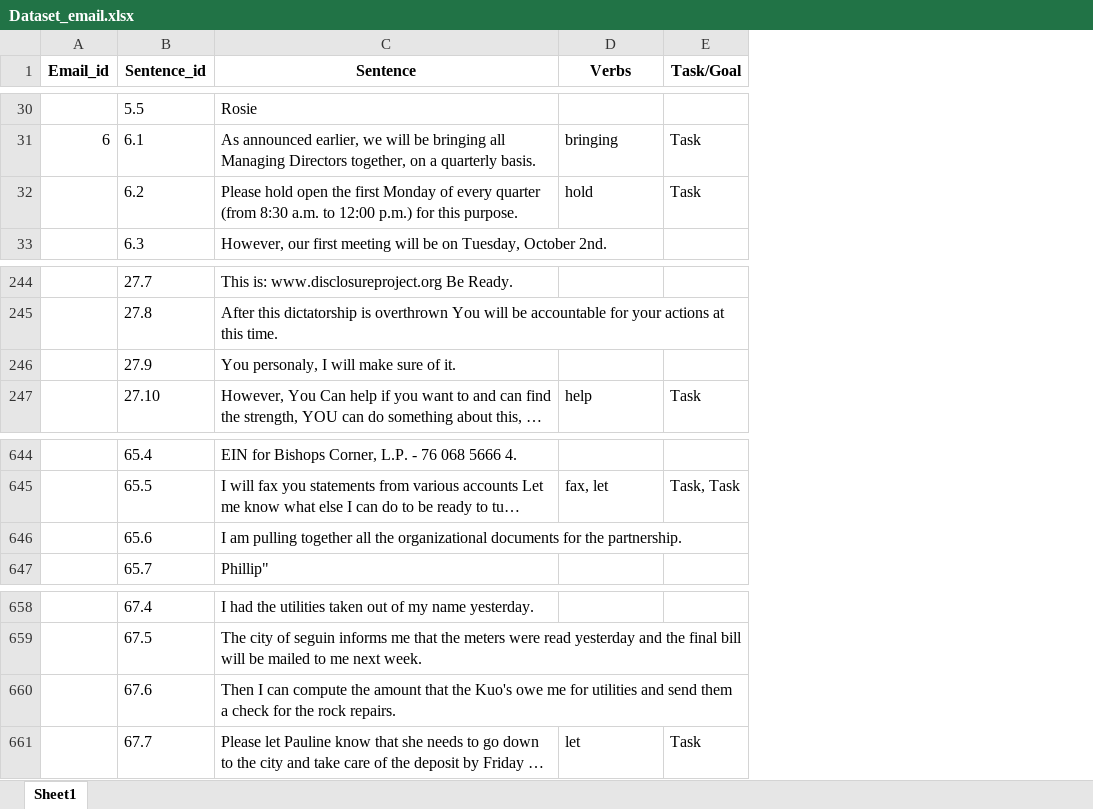
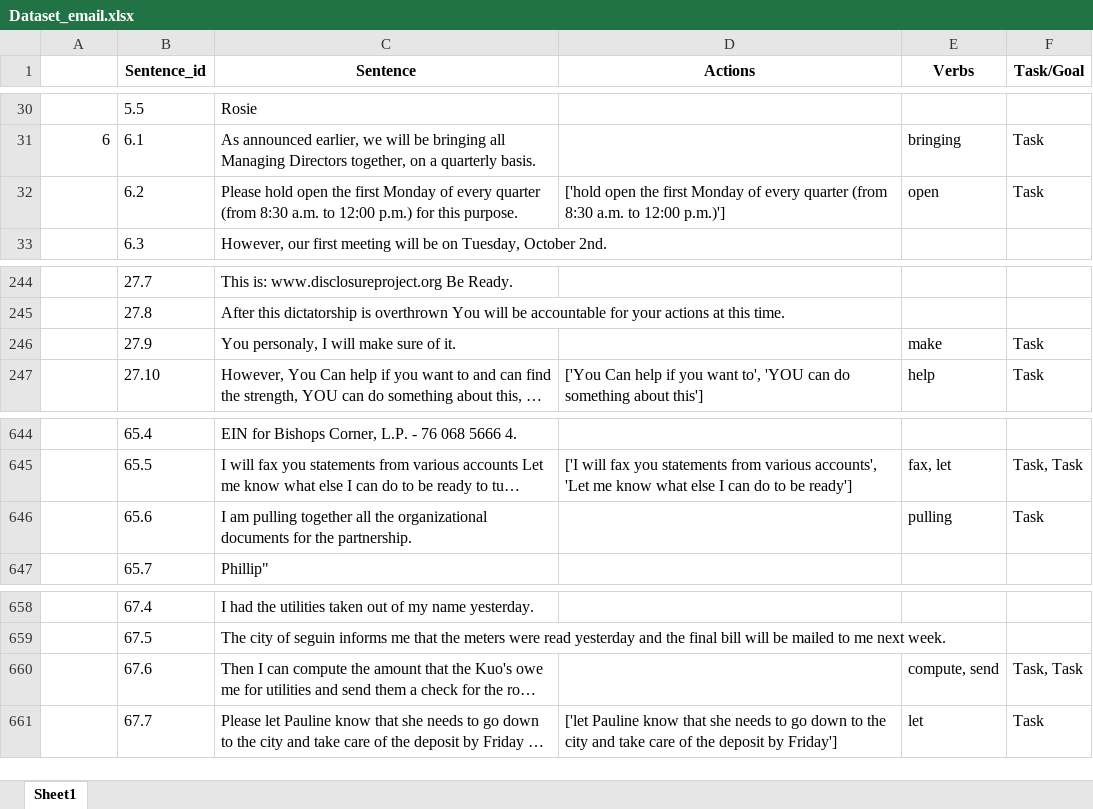
Before and after one commit to Parth27/Lin, an Excel workbook: data/Dataset_email.xlsx, sheet Sheet1, drawn as a sheet; only a part is shown, gaps mark what is left out; long unchanged cells end in …; values as stored, in another font and other column widths than the file's, no borders; charts and pictures not drawn; addresses are those after the commit; the diff covers the shown part only; the diff names each change by its address in the sheet, - before the commit and + after, or states it on an @@ line.

```diff
--- a/data/Dataset_email.xlsx (sheet Sheet1)
+++ b/data/Dataset_email.xlsx (sheet Sheet1)
+column D (Actions), row 32: ['hold open the first Monday of every quarter (from 8:30 a.m. to 12:00 p.m.)']; row 247: ['You Can help if you want to', 'YOU can do something about this']; row 645: ['I will fax you statements from various accounts', 'Let me know what else I can do to be ready']; row 661: ['let Pauline know that she needs to go down to the city and take care of the deposit by Friday']
-A1: Email_id
+A1: (empty)
-E32 (Verbs): hold
+E32 (Verbs): open
-E246 (Verbs): (empty)
+E246 (Verbs): make
-F246 (Task/Goal): (empty)
+F246 (Task/Goal): Task
-E646 (Verbs): (empty)
+E646 (Verbs): pulling
-F646 (Task/Goal): (empty)
+F646 (Task/Goal): Task
-E660 (Verbs): (empty)
+E660 (Verbs): compute, send
-F660 (Task/Goal): (empty)
+F660 (Task/Goal): Task, Task
```
Also changed, not shown: 8 edited cells elsewhere in this sheet, charts or pictures, data/Preprocessed_Dataset_email.xlsx.
